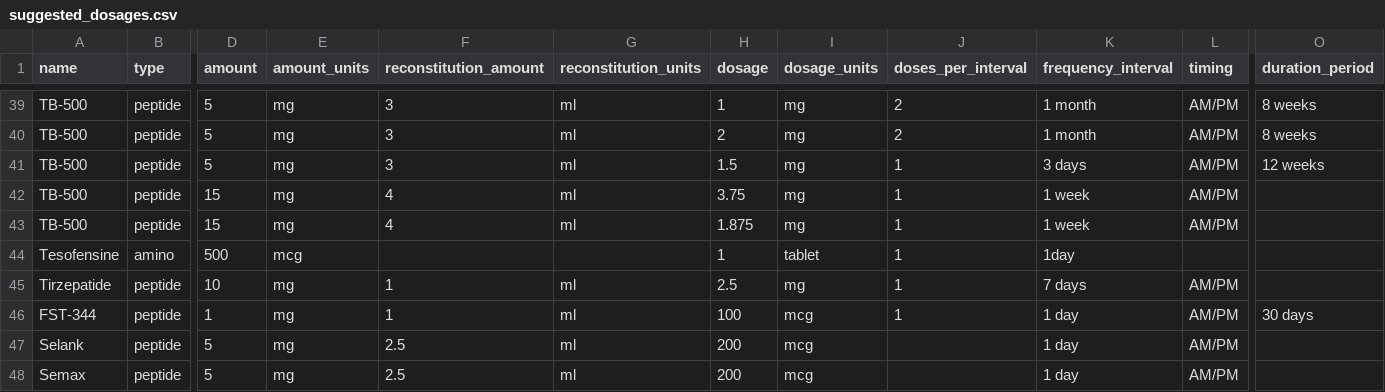
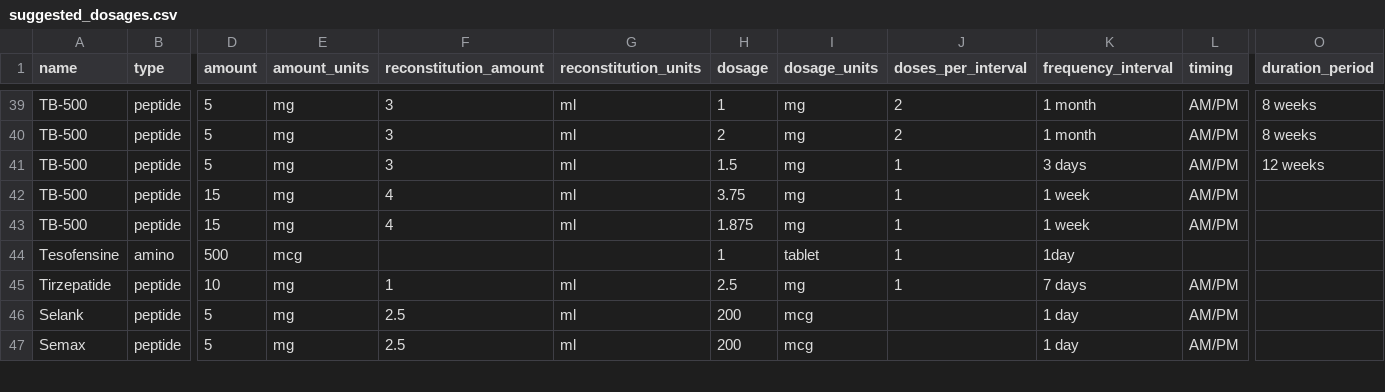
Before and after one commit to peptidenow/sample-data, a CSV file: suggested_dosages.csv, drawn as a sheet; only a part is shown, gaps mark what is left out; rows hold the shown columns only; the diff names each change by its address in the sheet, - before the commit and + after, or states it on an @@ line.

Commit message:
update

```diff
--- a/suggested_dosages.csv
+++ b/suggested_dosages.csv
-row 46: FST-344 | peptide | 1 | mg | 1 | ml | 100 | mcg | 1 | 1 day | AM/PM | 30 days
```
